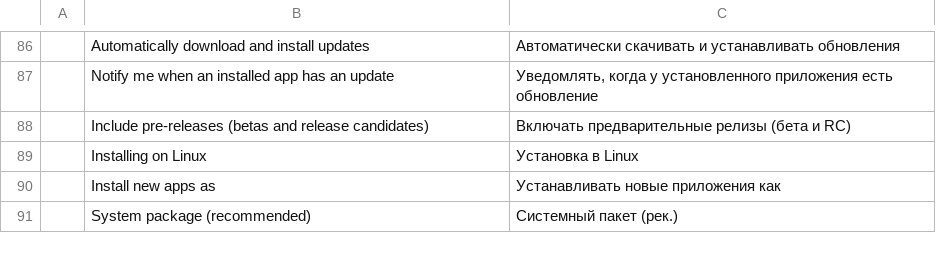
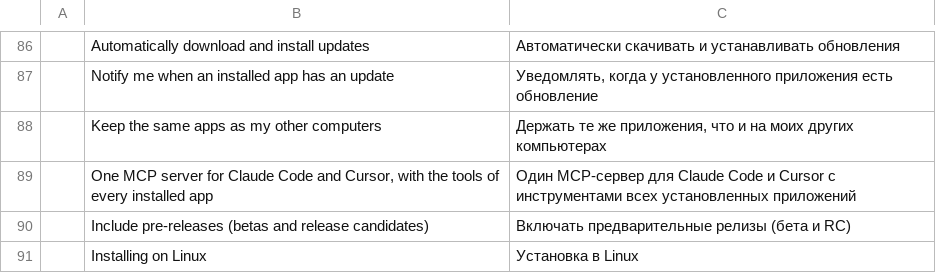
Before and after one commit to luanlengoc1991-art/LUAN-ARTCRAFT-SUITE, a TSV file: apps/craft-launcher/crates/ui-egui/src/i18n/ru.tsv, drawn as a sheet; only a part is shown, gaps mark what is left out; the shorter side is filled out with more unchanged rows.

```diff
--- a/apps/craft-launcher/crates/ui-egui/src/i18n/ru.tsv
+++ b/apps/craft-launcher/crates/ui-egui/src/i18n/ru.tsv
@@ -87,2 +87,4 @@
 	Notify me when an installed app has an update	Уведомлять, когда у установленного приложения есть обновление
+	Keep the same apps as my other computers	Держать те же приложения, что и на моих других компьютерах
+	One MCP server for Claude Code and Cursor, with the tools of every installed app	Один MCP-сервер для Claude Code и Cursor с инструментами всех установленных приложений
 	Include pre-releases (betas and release candidates)	Включать предварительные релизы (бета и RC)
```
Also changed, not shown: apps/craft-launcher/crates/ui-egui/src/i18n/cs.tsv, apps/craft-launcher/crates/ui-egui/src/i18n/de.tsv, 20 other files.
